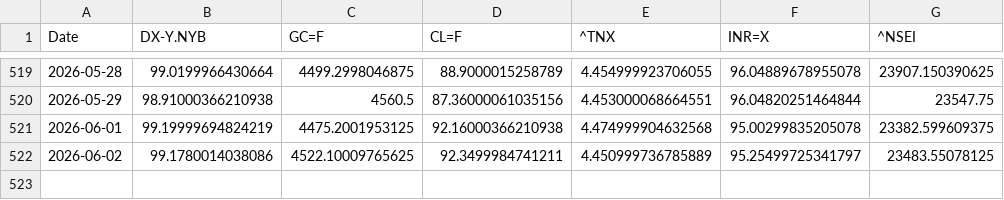
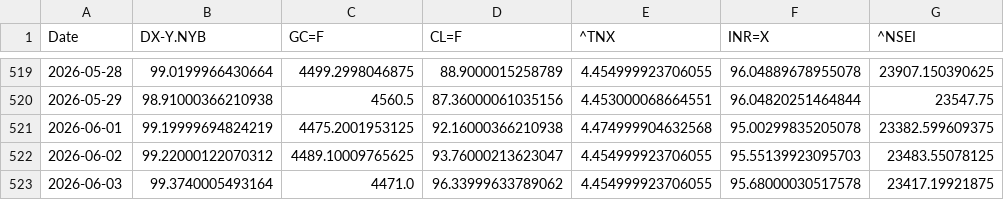
Before and after one commit to rhtjn3-sketch/Stock-Analysis, a CSV file: macro_master.csv, drawn as a sheet; only a part is shown, gaps mark what is left out.

```diff
--- a/macro_master.csv
+++ b/macro_master.csv
@@ -521,2 +521,3 @@ Date,DX-Y.NYB,GC=F,CL=F,^TNX,INR=X,^NSEI
 2026-06-01,99.19999694824219,4475.2001953125,92.16000366210938,4.474999904632568,95.00299835205078,23382.599609375
-2026-06-02,99.1780014038086,4522.10009765625,92.3499984741211,4.450999736785889,95.25499725341797,23483.55078125
+2026-06-02,99.22000122070312,4489.10009765625,93.76000213623047,4.454999923706055,95.55139923095703,23483.55078125
+2026-06-03,99.3740005493164,4471.0,96.33999633789062,4.454999923706055,95.68000030517578,23417.19921875
```
Also changed, not shown: nifty_indices_master.csv, world_indices_master.csv, 4 other files.
